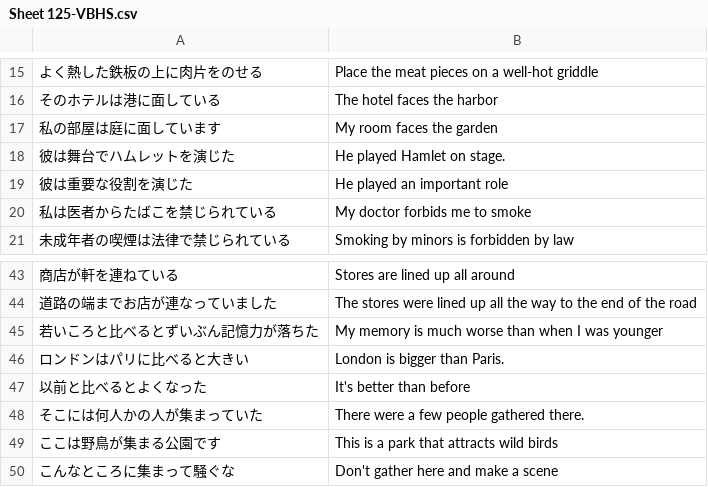
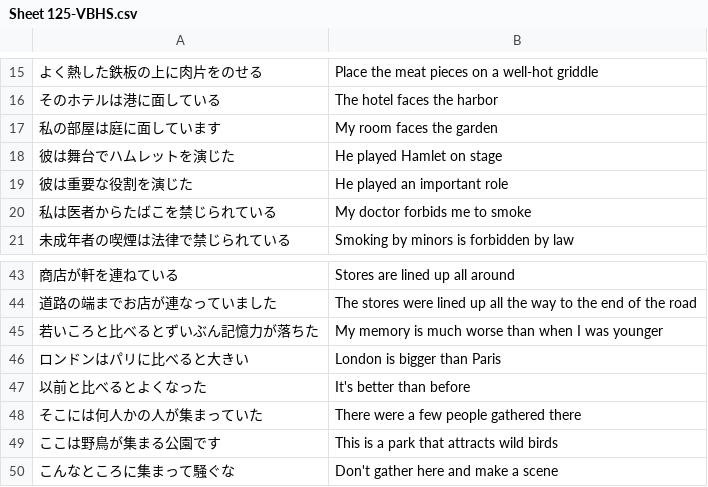
Before and after one commit to rexesian/nihongo, a CSV file: docs/rdata/Sheet 125-VBHS.csv, drawn as a sheet; only a part is shown, gaps mark what is left out; the diff names each change by its address in the sheet, - before the commit and + after, or states it on an @@ line.

```diff
--- a/docs/rdata/Sheet 125-VBHS.csv
+++ b/docs/rdata/Sheet 125-VBHS.csv
-B18: He played Hamlet on stage.
+B18: He played Hamlet on stage
-B46: London is bigger than Paris.
+B46: London is bigger than Paris
-B48: There were a few people gathered there.
+B48: There were a few people gathered there
```
Also changed, not shown: docs/rdata/Sheet 115-WBKNJ3.csv, docs/rdata/Sheet 97-RNDMWV.csv, 4 other files.
